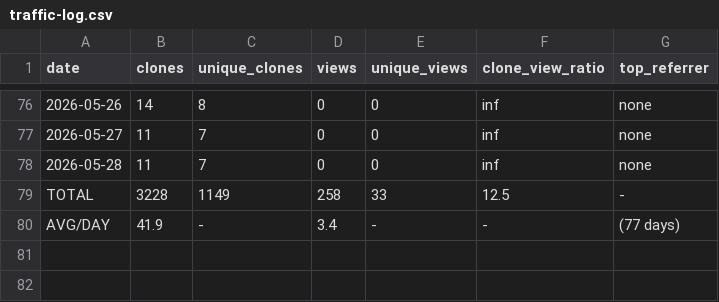
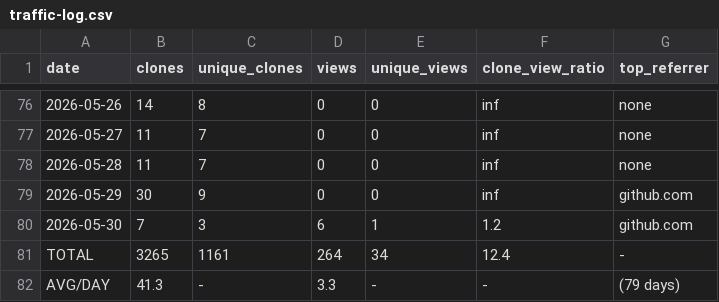
Before and after one commit to mohamedyaakoubi/MohamedYakoubi, a CSV file: traffic-data/traffic-log.csv, drawn as a sheet; only a part is shown, gaps mark what is left out.

```diff
--- a/traffic-data/traffic-log.csv
+++ b/traffic-data/traffic-log.csv
@@ -78,3 +78,5 @@ date,clones,unique_clones,views,unique_views,clone_view_ratio,top_referrer
 2026-05-28,11,7,0,0,inf,none
-TOTAL,3228,1149,258,33,12.5,-
-AVG/DAY,41.9,-,3.4,-,-,(77 days)
+2026-05-29,30,9,0,0,inf,github.com
+2026-05-30,7,3,6,1,1.2,github.com
+TOTAL,3265,1161,264,34,12.4,-
+AVG/DAY,41.3,-,3.3,-,-,(79 days)
```
Also changed, not shown: 1 other file.
